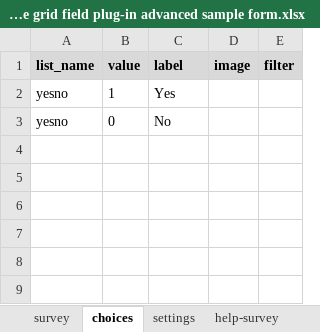
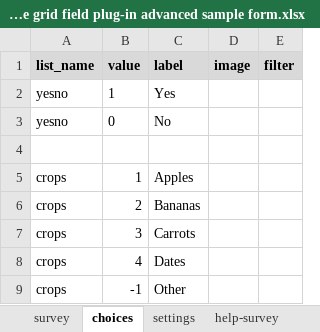
Before and after one commit to surveycto/table-grid, an Excel workbook: extras/sample-form/Table grid field plug-in advanced sample form.xlsx, sheet choices, drawn as a sheet; values as stored, in another font and other column widths than the file's, no borders; conditional formats not drawn; the diff names each change by its address in the sheet, - before the commit and + after, or states it on an @@ line.

```diff
--- a/extras/sample-form/Table grid field plug-in advanced sample form.xlsx (sheet choices)
+++ b/extras/sample-form/Table grid field plug-in advanced sample form.xlsx (sheet choices)
+row 4: (empty)
+row 5: crops | 1 | Apples
+row 6: crops | 2 | Bananas
+row 7: crops | 3 | Carrots
+row 8: crops | 4 | Dates
+row 9: crops | -1 | Other
```
Also changed, not shown: sheet survey, sheet settings, extras/sample-form/Table grid field plug-in sample form.xlsx, 6 other files.
